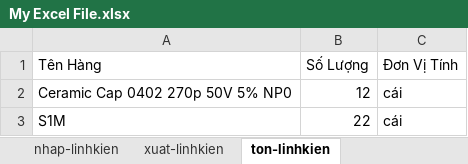
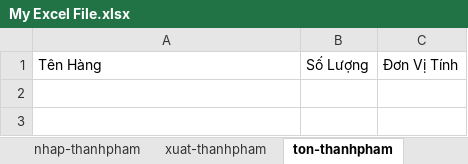
Before and after one commit to Danh-coder/Data-Manager-Electron-App, an Excel workbook: My Excel File.xlsx, sheet ton-thanhpham, drawn as a sheet; values as stored, in another font and other column widths than the file's, no borders; the diff names each change by its address in the sheet, - before the commit and + after, or states it on an @@ line.

```diff
--- a/My Excel File.xlsx (sheet ton-thanhpham)
+++ b/My Excel File.xlsx (sheet ton-thanhpham)
-sheet tab: nhap-linhkien
+sheet tab: nhap-thanhpham
-sheet tab: xuat-linhkien
+sheet tab: xuat-thanhpham
-sheet tab: ton-linhkien
+sheet tab: ton-thanhpham
-row 2: Ceramic Cap 0402 270p 50V 5% NP0 | 12 | cái
-row 3: S1M | 22 | cái
```
Also changed, not shown: sheet nhap-thanhpham, sheet xuat-thanhpham, 10 other files.
